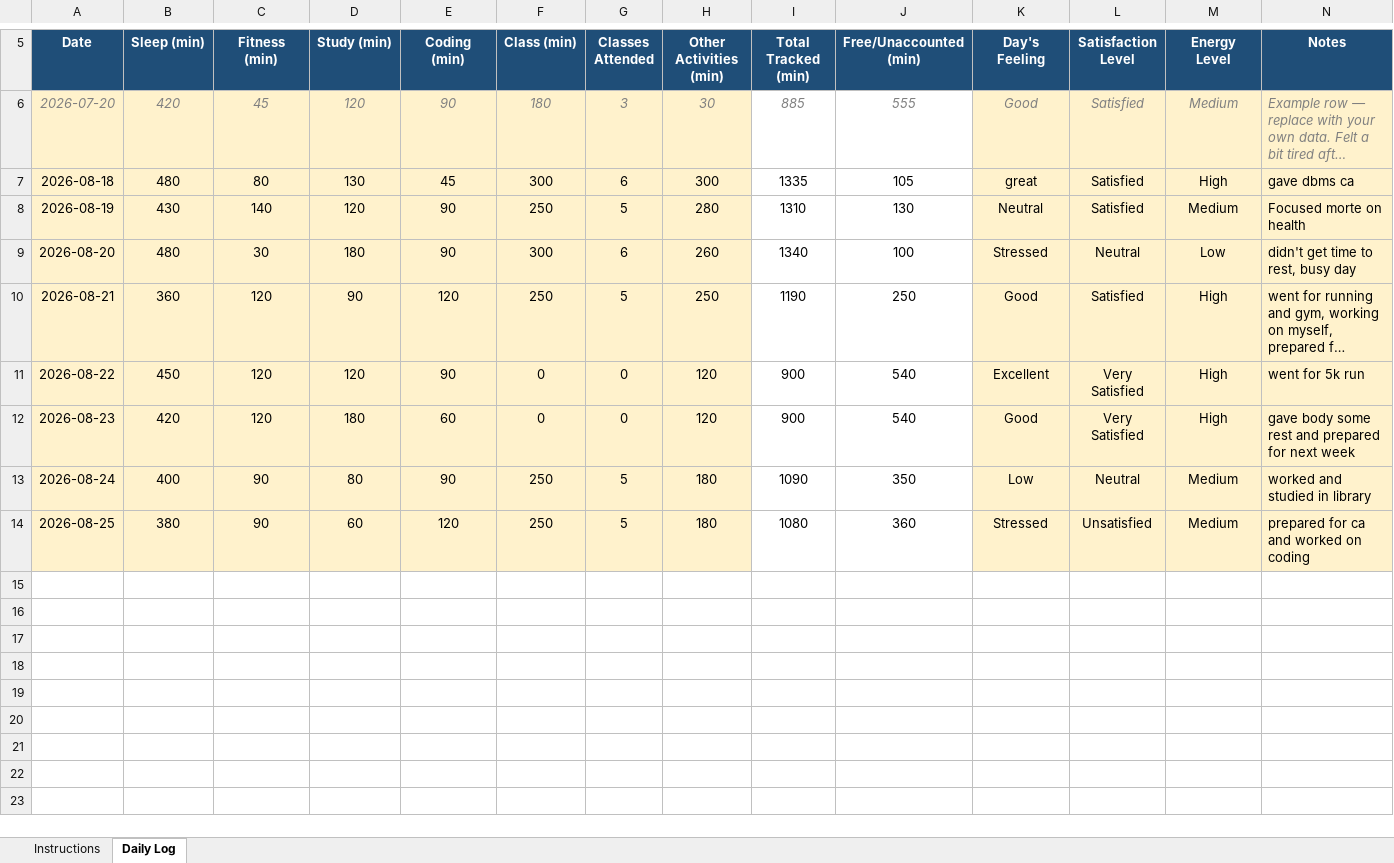
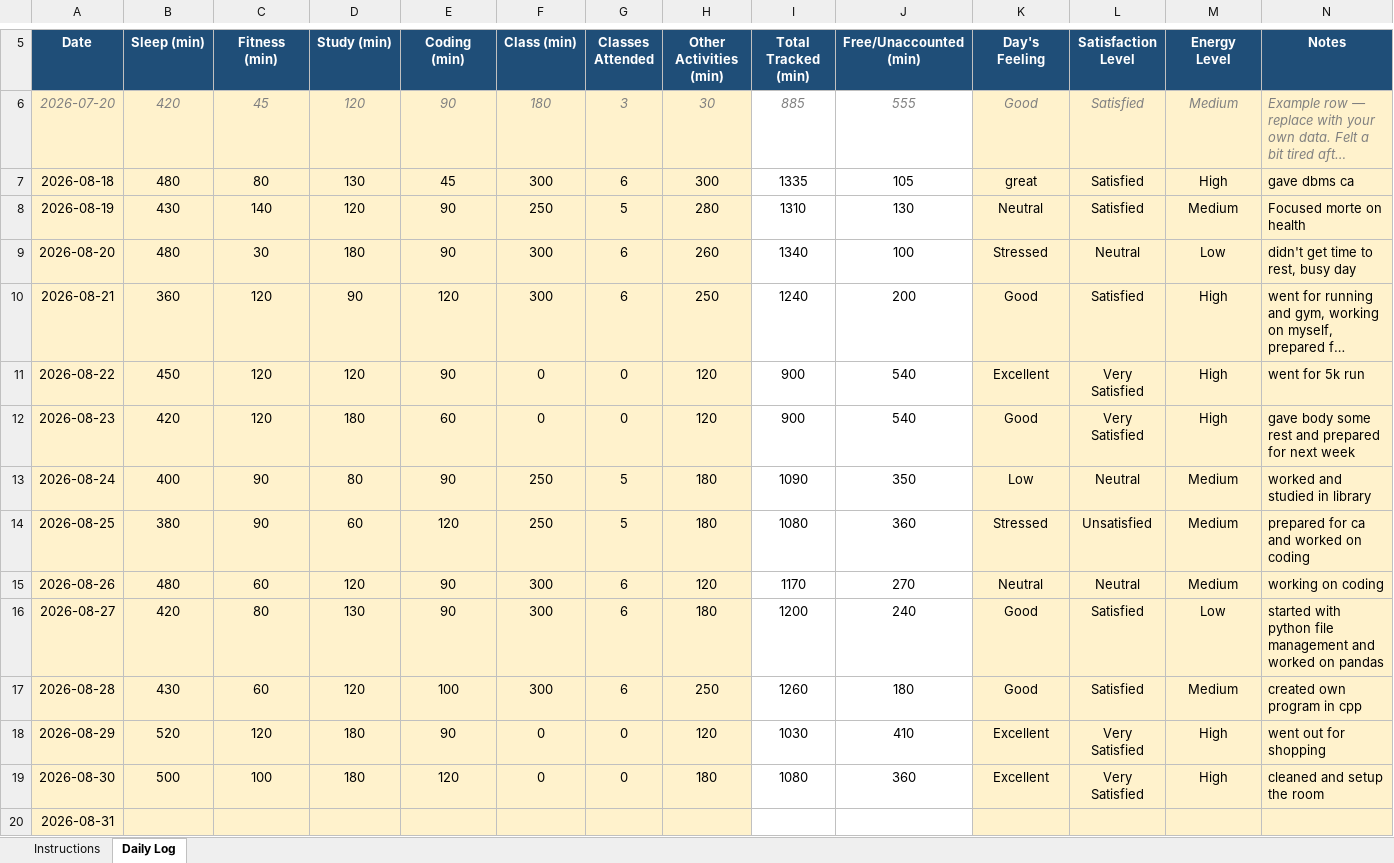
Before and after one commit to chiragg23/CAP-776, an Excel workbook: 1234567.xlsx, sheet Daily Log, drawn as a sheet; only a part is shown, gaps mark what is left out; long unchanged cells end in …; values as stored, in another font and other column widths than the file's, no borders; conditional formats not drawn; the diff names each change by its address in the sheet, - before the commit and + after, or states it on an @@ line.

Commit message:
New entries

```diff
--- a/1234567.xlsx (sheet Daily Log)
+++ b/1234567.xlsx (sheet Daily Log)
-F10 (Class (min)): 250
+F10 (Class (min)): 300
-G10 (Classes Attended): 5
+G10 (Classes Attended): 6
-I10 (Total Tracked (min)): 1190
+I10 (Total Tracked (min)): 1240
-J10 (Free/Unaccounted (min)): 250
+J10 (Free/Unaccounted (min)): 200
+row 15: 2026-08-26 | 480 | 60 | 120 | 90 | 300 | 6 | 120 | 1170 | 270 | Neutral | Neutral | Medium | working on coding
+row 16: 2026-08-27 | 420 | 80 | 130 | 90 | 300 | 6 | 180 | 1200 | 240 | Good | Satisfied | Low | started with python file management and worked on pandas
+row 17: 2026-08-28 | 430 | 60 | 120 | 100 | 300 | 6 | 250 | 1260 | 180 | Good | Satisfied | Medium | created own program in cpp
+row 18: 2026-08-29 | 520 | 120 | 180 | 90 | 0 | 0 | 120 | 1030 | 410 | Excellent | Very Satisfied | High | went out for shopping
+row 19: 2026-08-30 | 500 | 100 | 180 | 120 | 0 | 0 | 180 | 1080 | 360 | Excellent | Very Satisfied | High | cleaned and setup the room
+row 20: 2026-08-31
```
